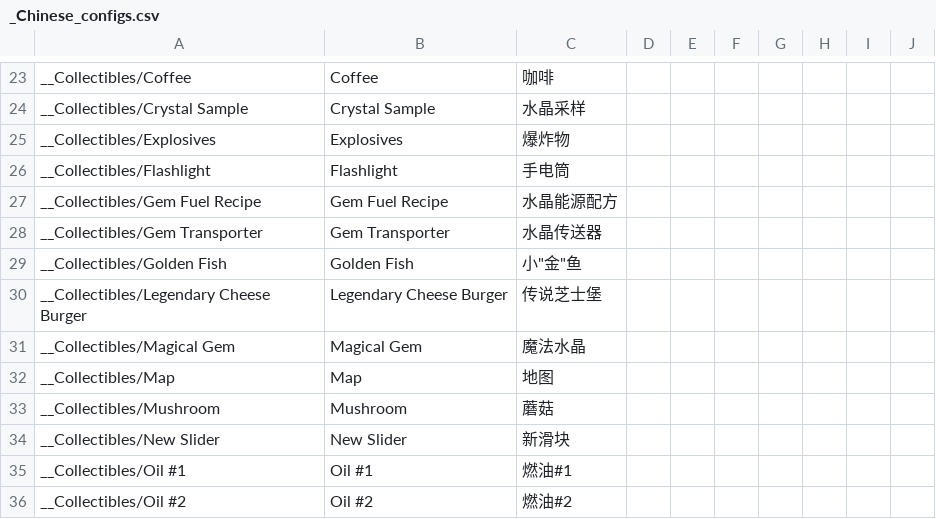
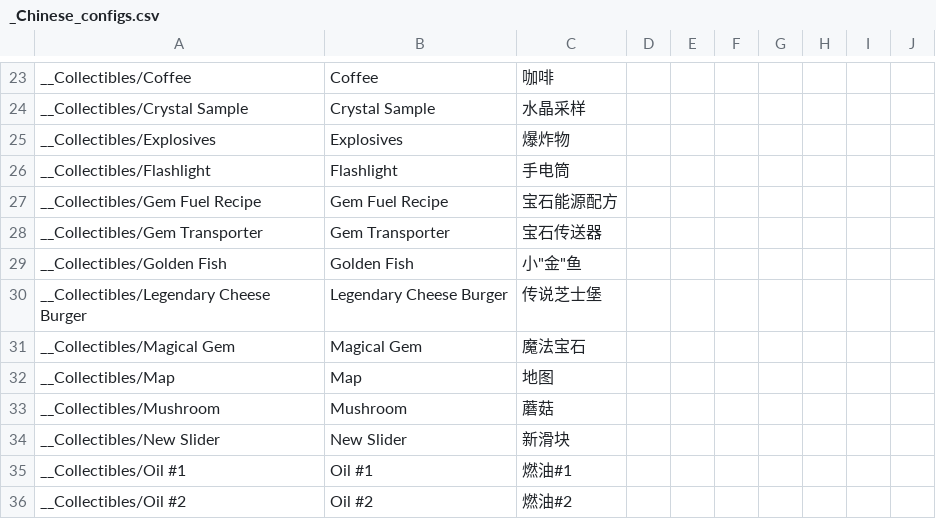
Before and after one commit to randomerz/Slider, a CSV file: Slider/Assets/StreamingAssets/Localizations/Chinese/_Chinese_configs.csv, drawn as a sheet; only a part is shown, gaps mark what is left out; the diff names each change by its address in the sheet, - before the commit and + after, or states it on an @@ line.

Commit message:
Update input manager, update chinese locs, new chinese art

```diff
--- a/Slider/Assets/StreamingAssets/Localizations/Chinese/_Chinese_configs.csv
+++ b/Slider/Assets/StreamingAssets/Localizations/Chinese/_Chinese_configs.csv
-C27: 水晶能源配方
+C27: 宝石能源配方
-C28: 水晶传送器
+C28: 宝石传送器
-C31: 魔法水晶
+C31: 魔法宝石
```
Also changed, not shown: 28 other files.
